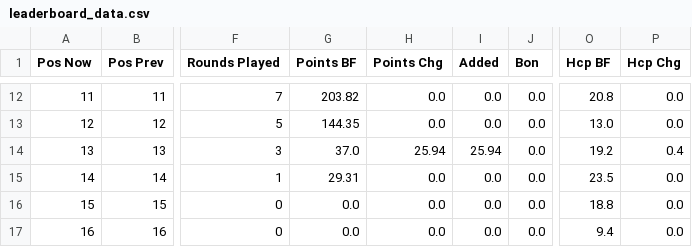
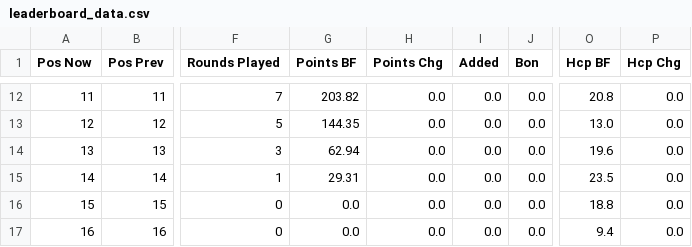
Before and after one commit to PeterM480/carpe-diem-leaderboard, a CSV file: leaderboard_data.csv, drawn as a sheet; only a part is shown, gaps mark what is left out; the diff covers the shown part only; the diff names each change by its address in the sheet, - before the commit and + after, or states it on an @@ line.

```diff
--- a/leaderboard_data.csv
+++ b/leaderboard_data.csv
-G14 (Points BF): 37.0
+G14 (Points BF): 62.94
-H14 (Points Chg): 25.94
+H14 (Points Chg): 0.0
-I14 (Added): 25.94
+I14 (Added): 0.0
-O14 (Hcp BF): 19.2
+O14 (Hcp BF): 19.6
-P14 (Hcp Chg): 0.4
+P14 (Hcp Chg): 0.0
```
Also changed, not shown: 56 edited cells elsewhere in this file.
